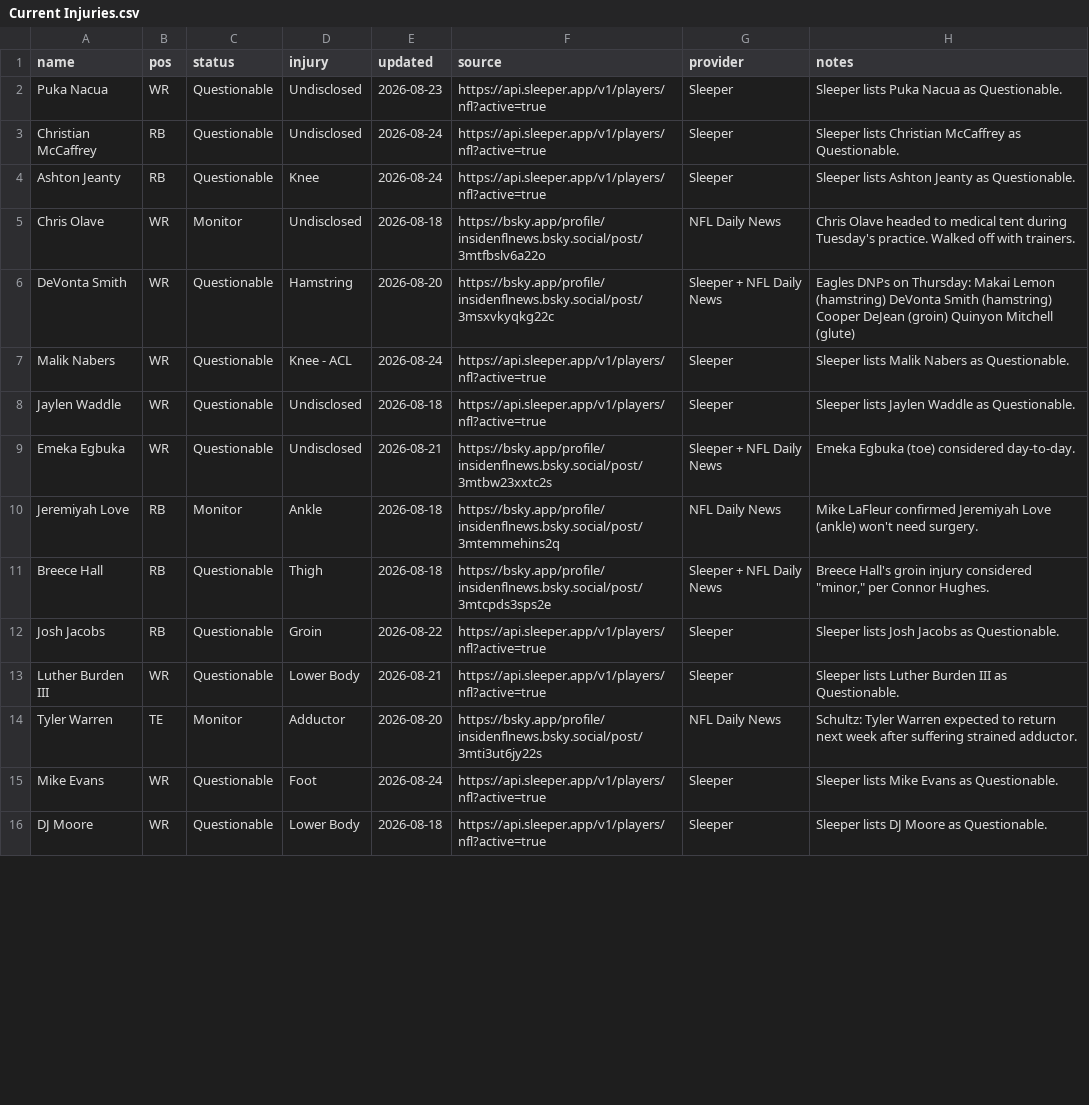
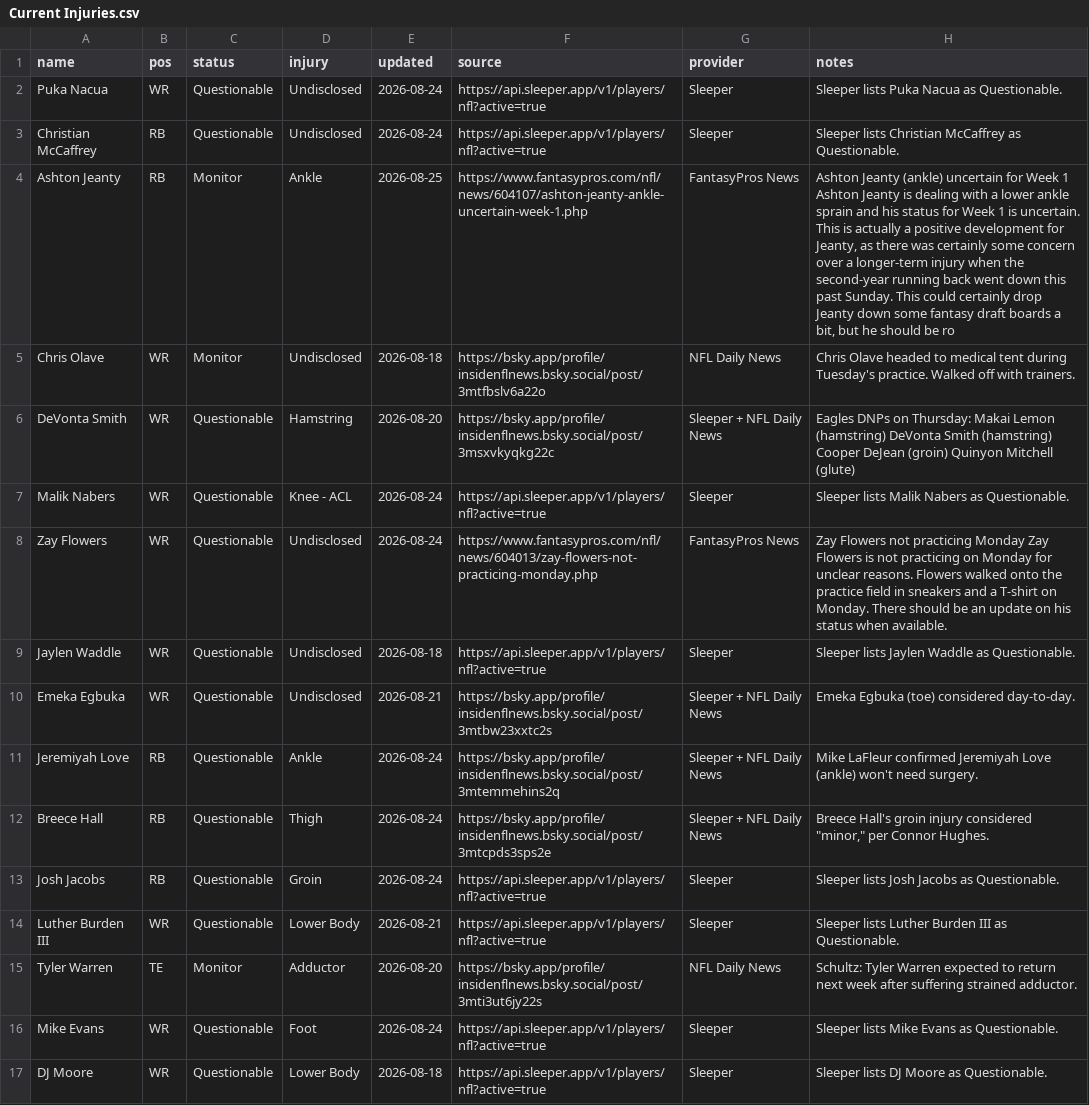
Before and after one commit to fowlergmu/private-draft-tools-x7k2, a CSV file: Data/Current Injuries.csv, drawn as a sheet; only a part is shown; the diff covers the shown part only.

```diff
--- a/Data/Current Injuries.csv
+++ b/Data/Current Injuries.csv
@@ -1,5 +1,5 @@
 name,pos,status,injury,updated,source,provider,notes
-Puka Nacua,WR,Questionable,Undisclosed,2026-08-23,https://api.sleeper.app/v1/players/nfl?active=true,Sleeper,Sleeper lists Puka Nacua as Questionable.
+Puka Nacua,WR,Questionable,Undisclosed,2026-08-24,https://api.sleeper.app/v1/players/nfl?active=true,Sleeper,Sleeper lists Puka Nacua as Questionable.
 Christian McCaffrey,RB,Questionable,Undisclosed,2026-08-24,https://api.sleeper.app/v1/players/nfl?active=true,Sleeper,Sleeper lists Christian McCaffrey as Questionable.
-Ashton Jeanty,RB,Questionable,Knee,2026-08-24,https://api.sleeper.app/v1/players/nfl?active=true,Sleeper,Sleeper lists Ashton Jeanty as Questionable.
+Ashton Jeanty,RB,Monitor,Ankle,2026-08-25,https://www.fantasypros.com/nfl/news/604107/ashton-jeanty-ankle-uncertain-week-1.php,FantasyPros News,"Ashton Jeanty (ankle) uncertain for Week 1 Ashton Jeanty is dealing with a lower ankle sprain and his status for Week 1 is uncertain. This is actually a positive development for Jeanty, as there was certainly some concern over a longer-term injury when the second-year running back went down this past Sunday. This could certainly drop Jeanty down some fantasy draft boards a bit, but he should be ro"
 Chris Olave,WR,Monitor,Undisclosed,2026-08-18,https://bsky.app/profile/insidenflnews.bsky.social/post/3mtfbslv6a22o,NFL Daily News,Chris Olave headed to medical tent during Tuesday's practice. Walked off with trainers.
@@ -7,7 +7,8 @@ DeVonta Smith,WR,Questionable,Hamstring,2026-08-20,https://bsky.app/profile/insi
 Malik Nabers,WR,Questionable,Knee - ACL,2026-08-24,https://api.sleeper.app/v1/players/nfl?active=true,Sleeper,Sleeper lists Malik Nabers as Questionable.
+Zay Flowers,WR,Questionable,Undisclosed,2026-08-24,https://www.fantasypros.com/nfl/news/604013/zay-flowers-not-practicing-monday.php,FantasyPros News,Zay Flowers not practicing Monday Zay Flowers is not practicing on Monday for unclear reasons. Flowers walked onto the practice field in sneakers and a T-shirt on Monday. There should be an update on his status when available.
 Jaylen Waddle,WR,Questionable,Undisclosed,2026-08-18,https://api.sleeper.app/v1/players/nfl?active=true,Sleeper,Sleeper lists Jaylen Waddle as Questionable.
 Emeka Egbuka,WR,Questionable,Undisclosed,2026-08-21,https://bsky.app/profile/insidenflnews.bsky.social/post/3mtbw23xxtc2s,Sleeper + NFL Daily News,Emeka Egbuka (toe) considered day-to-day.
-Jeremiyah Love,RB,Monitor,Ankle,2026-08-18,https://bsky.app/profile/insidenflnews.bsky.social/post/3mtemmehins2q,NFL Daily News,Mike LaFleur confirmed Jeremiyah Love (ankle) won't need surgery.
-Breece Hall,RB,Questionable,Thigh,2026-08-18,https://bsky.app/profile/insidenflnews.bsky.social/post/3mtcpds3sps2e,Sleeper + NFL Daily News,"Breece Hall's groin injury considered ""minor,"" per Connor Hughes."
-Josh Jacobs,RB,Questionable,Groin,2026-08-22,https://api.sleeper.app/v1/players/nfl?active=true,Sleeper,Sleeper lists Josh Jacobs as Questionable.
+Jeremiyah Love,RB,Questionable,Ankle,2026-08-24,https://bsky.app/profile/insidenflnews.bsky.social/post/3mtemmehins2q,Sleeper + NFL Daily News,Mike LaFleur confirmed Jeremiyah Love (ankle) won't need surgery.
+Breece Hall,RB,Questionable,Thigh,2026-08-24,https://bsky.app/profile/insidenflnews.bsky.social/post/3mtcpds3sps2e,Sleeper + NFL Daily News,"Breece Hall's groin injury considered ""minor,"" per Connor Hughes."
+Josh Jacobs,RB,Questionable,Groin,2026-08-24,https://api.sleeper.app/v1/players/nfl?active=true,Sleeper,Sleeper lists Josh Jacobs as Questionable.
 Luther Burden III,WR,Questionable,Lower Body,2026-08-21,https://api.sleeper.app/v1/players/nfl?active=true,Sleeper,Sleeper lists Luther Burden III as Questionable.
```
Also changed, not shown: 1 added row, 4 removed rows and 12 edited cells elsewhere in this file.
